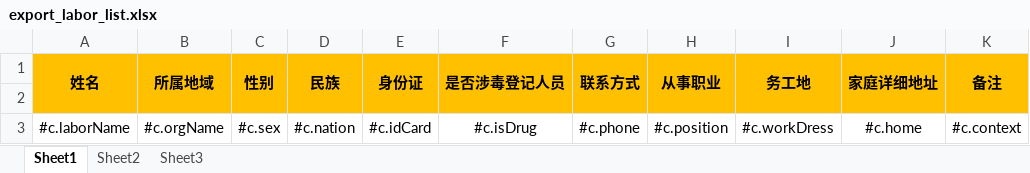
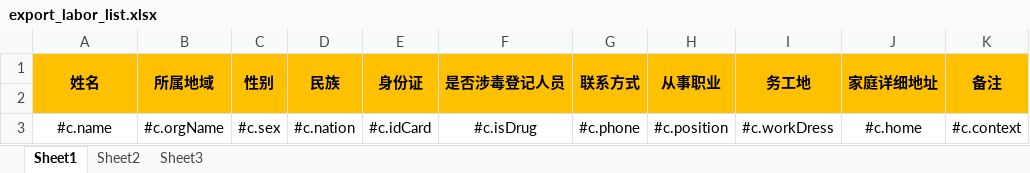
Before and after one commit to miles801/drug, an Excel workbook: eccrm-base/base-web/src/main/resources/export_labor_list.xlsx, sheet Sheet1, drawn as a sheet; values as stored, in another font and other column widths than the file's, no borders; the diff names each change by its address in the sheet, - before the commit and + after, or states it on an @@ line.

```diff
--- a/eccrm-base/base-web/src/main/resources/export_labor_list.xlsx (sheet Sheet1)
+++ b/eccrm-base/base-web/src/main/resources/export_labor_list.xlsx (sheet Sheet1)
-A3 (姓名): #c.laborName
+A3 (姓名): #c.name
```
Also changed, not shown: 28 other files.
